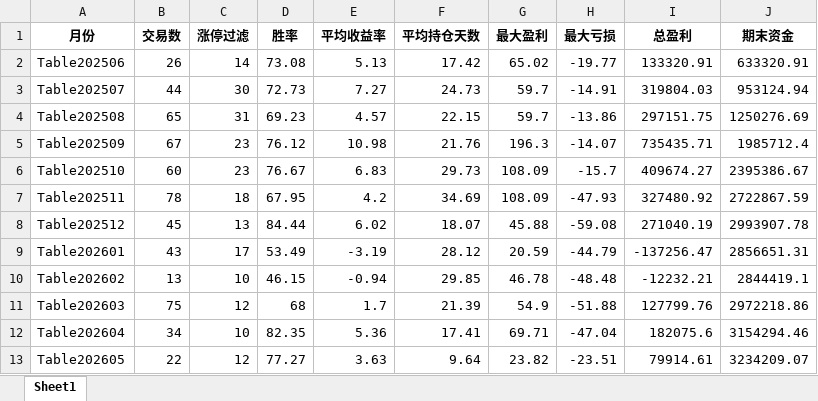
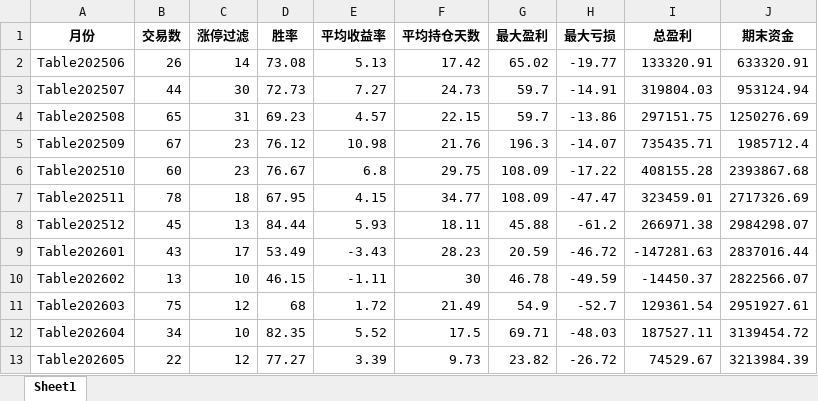
Before and after one commit to haoen-kou/red, an Excel workbook: result/月度汇总.xlsx, sheet Sheet1, drawn as a sheet; values as stored, in another font and other column widths than the file's, no borders; the diff names each change by its address in the sheet, - before the commit and + after, or states it on an @@ line.

```diff
--- a/result/月度汇总.xlsx (sheet Sheet1)
+++ b/result/月度汇总.xlsx (sheet Sheet1)
-E6 (平均收益率): 6.83
+E6 (平均收益率): 6.8
-F6 (平均持仓天数): 29.73
+F6 (平均持仓天数): 29.75
-H6 (最大亏损): -15.7
+H6 (最大亏损): -17.22
-I6 (总盈利): 409674.27
+I6 (总盈利): 408155.28
-J6 (期末资金): 2395386.67
+J6 (期末资金): 2393867.68
-E7 (平均收益率): 4.2
+E7 (平均收益率): 4.15
-F7 (平均持仓天数): 34.69
+F7 (平均持仓天数): 34.77
-H7 (最大亏损): -47.93
+H7 (最大亏损): -47.47
-I7 (总盈利): 327480.92
+I7 (总盈利): 323459.01
-J7 (期末资金): 2722867.59
+J7 (期末资金): 2717326.69
-E8 (平均收益率): 6.02
+E8 (平均收益率): 5.93
-F8 (平均持仓天数): 18.07
+F8 (平均持仓天数): 18.11
-H8 (最大亏损): -59.08
+H8 (最大亏损): -61.2
-I8 (总盈利): 271040.19
+I8 (总盈利): 266971.38
-J8 (期末资金): 2993907.78
+J8 (期末资金): 2984298.07
-E9 (平均收益率): -3.19
+E9 (平均收益率): -3.43
-F9 (平均持仓天数): 28.12
+F9 (平均持仓天数): 28.23
-H9 (最大亏损): -44.79
+H9 (最大亏损): -46.72
-I9 (总盈利): -137256.47
+I9 (总盈利): -147281.63
-J9 (期末资金): 2856651.31
+J9 (期末资金): 2837016.44
-E10 (平均收益率): -0.94
+E10 (平均收益率): -1.11
-F10 (平均持仓天数): 29.85
+F10 (平均持仓天数): 30
-H10 (最大亏损): -48.48
+H10 (最大亏损): -49.59
-I10 (总盈利): -12232.21
+I10 (总盈利): -14450.37
-J10 (期末资金): 2844419.1
+J10 (期末资金): 2822566.07
-E11 (平均收益率): 1.7
+E11 (平均收益率): 1.72
-F11 (平均持仓天数): 21.39
+F11 (平均持仓天数): 21.49
-H11 (最大亏损): -51.88
+H11 (最大亏损): -52.7
-I11 (总盈利): 127799.76
+I11 (总盈利): 129361.54
-J11 (期末资金): 2972218.86
+J11 (期末资金): 2951927.61
-E12 (平均收益率): 5.36
+E12 (平均收益率): 5.52
-F12 (平均持仓天数): 17.41
+F12 (平均持仓天数): 17.5
-H12 (最大亏损): -47.04
+H12 (最大亏损): -48.03
-I12 (总盈利): 182075.6
+I12 (总盈利): 187527.11
-J12 (期末资金): 3154294.46
+J12 (期末资金): 3139454.72
-E13 (平均收益率): 3.63
+E13 (平均收益率): 3.39
-F13 (平均持仓天数): 9.64
+F13 (平均持仓天数): 9.73
-H13 (最大亏损): -23.51
+H13 (最大亏损): -26.72
-I13 (总盈利): 79914.61
+I13 (总盈利): 74529.67
-J13 (期末资金): 3234209.07
+J13 (期末资金): 3213984.39
```
Also changed, not shown: result/Table202511.xlsx, result/Table202601.xlsx, 24 other files.
